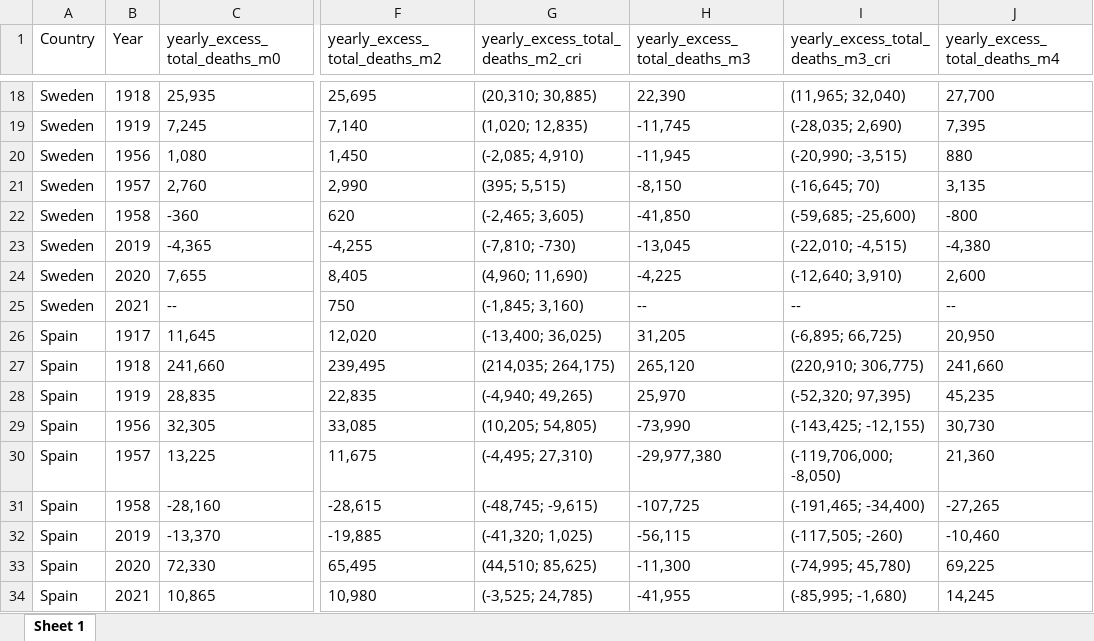
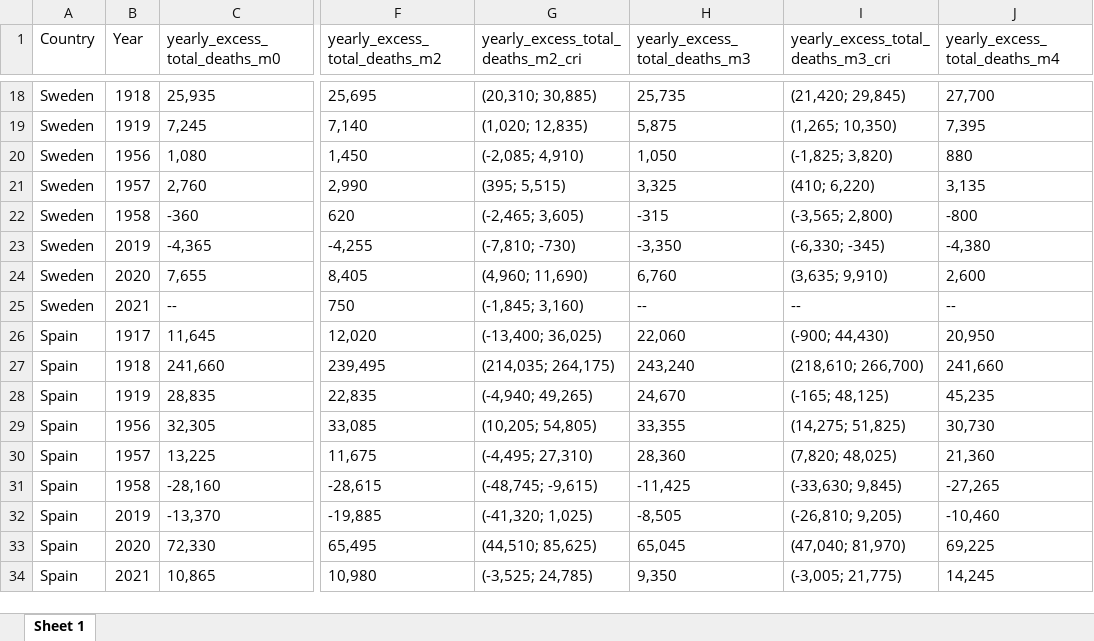
Before and after one commit to RPanczak/ISPM_excess-mortality-historical, an Excel workbook: paper/Table_S1.xlsx, sheet Sheet 1, drawn as a sheet; only a part is shown, gaps mark what is left out; values as stored, in another font and other column widths than the file's, no borders; the diff covers the shown part only; the diff names each change by its address in the sheet, - before the commit and + after, or states it on an @@ line.

```diff
--- a/paper/Table_S1.xlsx (sheet Sheet 1)
+++ b/paper/Table_S1.xlsx (sheet Sheet 1)
-H18 (yearly_excess_total_deaths_m3): 22,390
+H18 (yearly_excess_total_deaths_m3): 25,735
-I18: (11,965; 32,040)
+I18: (21,420; 29,845)
-H19 (yearly_excess_total_deaths_m3): -11,745
+H19 (yearly_excess_total_deaths_m3): 5,875
-I19: (-28,035; 2,690)
+I19: (1,265; 10,350)
-H20 (yearly_excess_total_deaths_m3): -11,945
+H20 (yearly_excess_total_deaths_m3): 1,050
-I20: (-20,990; -3,515)
+I20: (-1,825; 3,820)
-H21 (yearly_excess_total_deaths_m3): -8,150
+H21 (yearly_excess_total_deaths_m3): 3,325
-I21: (-16,645; 70)
+I21: (410; 6,220)
-H22 (yearly_excess_total_deaths_m3): -41,850
+H22 (yearly_excess_total_deaths_m3): -315
-I22: (-59,685; -25,600)
+I22: (-3,565; 2,800)
-H23 (yearly_excess_total_deaths_m3): -13,045
+H23 (yearly_excess_total_deaths_m3): -3,350
-I23: (-22,010; -4,515)
+I23: (-6,330; -345)
-H24 (yearly_excess_total_deaths_m3): -4,225
+H24 (yearly_excess_total_deaths_m3): 6,760
-I24: (-12,640; 3,910)
+I24: (3,635; 9,910)
-H26 (yearly_excess_total_deaths_m3): 31,205
+H26 (yearly_excess_total_deaths_m3): 22,060
-I26: (-6,895; 66,725)
+I26: (-900; 44,430)
-H27 (yearly_excess_total_deaths_m3): 265,120
+H27 (yearly_excess_total_deaths_m3): 243,240
-I27: (220,910; 306,775)
+I27: (218,610; 266,700)
-H28 (yearly_excess_total_deaths_m3): 25,970
+H28 (yearly_excess_total_deaths_m3): 24,670
-I28: (-52,320; 97,395)
+I28: (-165; 48,125)
-H29 (yearly_excess_total_deaths_m3): -73,990
+H29 (yearly_excess_total_deaths_m3): 33,355
-I29: (-143,425; -12,155)
+I29: (14,275; 51,825)
-H30 (yearly_excess_total_deaths_m3): -29,977,380
+H30 (yearly_excess_total_deaths_m3): 28,360
-I30: (-119,706,000; -8,050)
+I30: (7,820; 48,025)
-H31 (yearly_excess_total_deaths_m3): -107,725
+H31 (yearly_excess_total_deaths_m3): -11,425
-I31: (-191,465; -34,400)
+I31: (-33,630; 9,845)
-H32 (yearly_excess_total_deaths_m3): -56,115
+H32 (yearly_excess_total_deaths_m3): -8,505
-I32: (-117,505; -260)
+I32: (-26,810; 9,205)
-H33 (yearly_excess_total_deaths_m3): -11,300
+H33 (yearly_excess_total_deaths_m3): 65,045
-I33: (-74,995; 45,780)
+I33: (47,040; 81,970)
-H34 (yearly_excess_total_deaths_m3): -41,955
+H34 (yearly_excess_total_deaths_m3): 9,350
-I34: (-85,995; -1,680)
+I34: (-3,005; 21,775)
```
Also changed, not shown: 32 edited cells elsewhere in this sheet, paper/Table_1.xlsx, paper/Table_2.xlsx, 7 other files.
